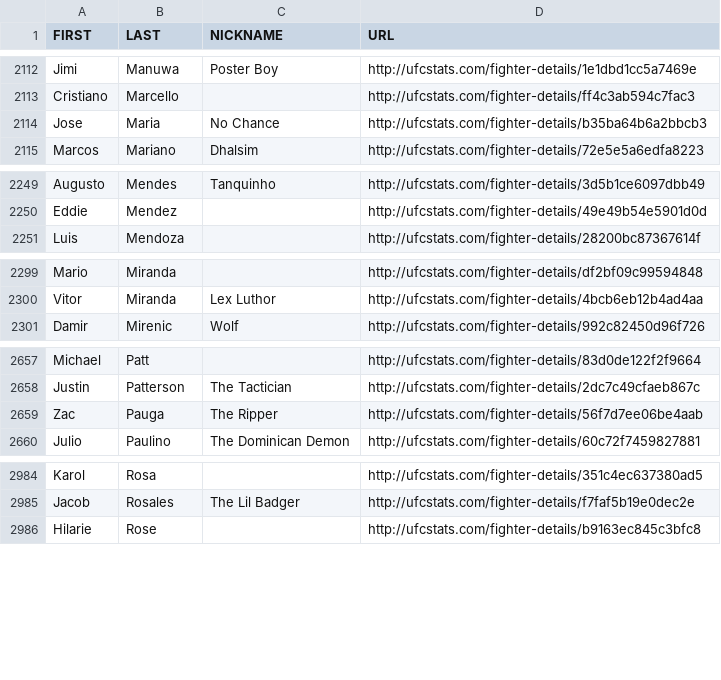
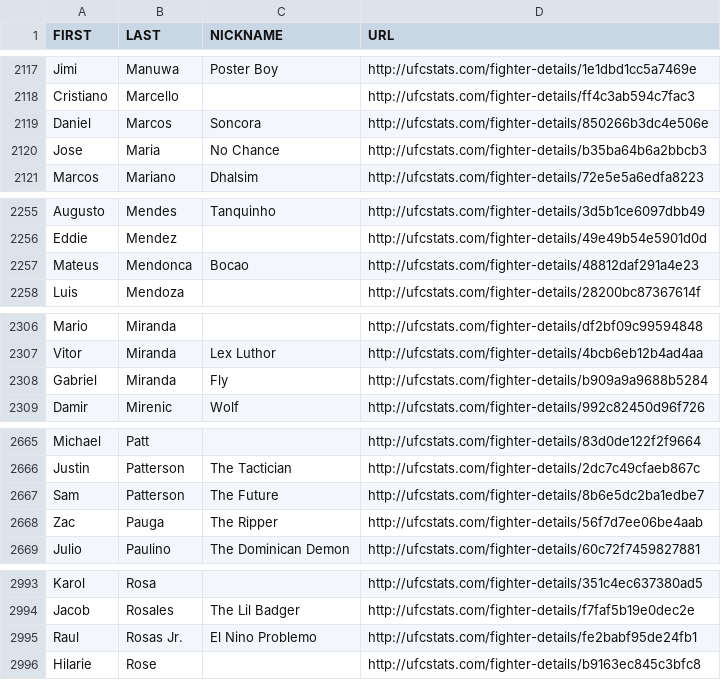
Before and after one commit to YashD5291/UFC-Stats-Scrap, a CSV file: ufc_fighter_details.csv, drawn as a sheet; only a part is shown, gaps mark what is left out; the diff covers the shown part only; the diff names each change by its address in the sheet, - before the commit and + after, or states it on an @@ line.

```diff
--- a/ufc_fighter_details.csv
+++ b/ufc_fighter_details.csv
+row 2119: Daniel | Marcos | Soncora | http://ufcstats.com/fighter-details/850266b3dc4e506e
+row 2257: Mateus | Mendonca | Bocao | http://ufcstats.com/fighter-details/48812daf291a4e23
+row 2308: Gabriel | Miranda | Fly | http://ufcstats.com/fighter-details/b909a9a9688b5284
+row 2667: Sam | Patterson | The Future | http://ufcstats.com/fighter-details/8b6e5dc2ba1edbe7
+row 2995: Raul | Rosas Jr. | El Nino Problemo | http://ufcstats.com/fighter-details/fe2babf95de24fb1
```
Also changed, not shown: 8 added rows, 2 removed rows and 4 edited cells elsewhere in this file, ufc_fighter_tott.csv.
